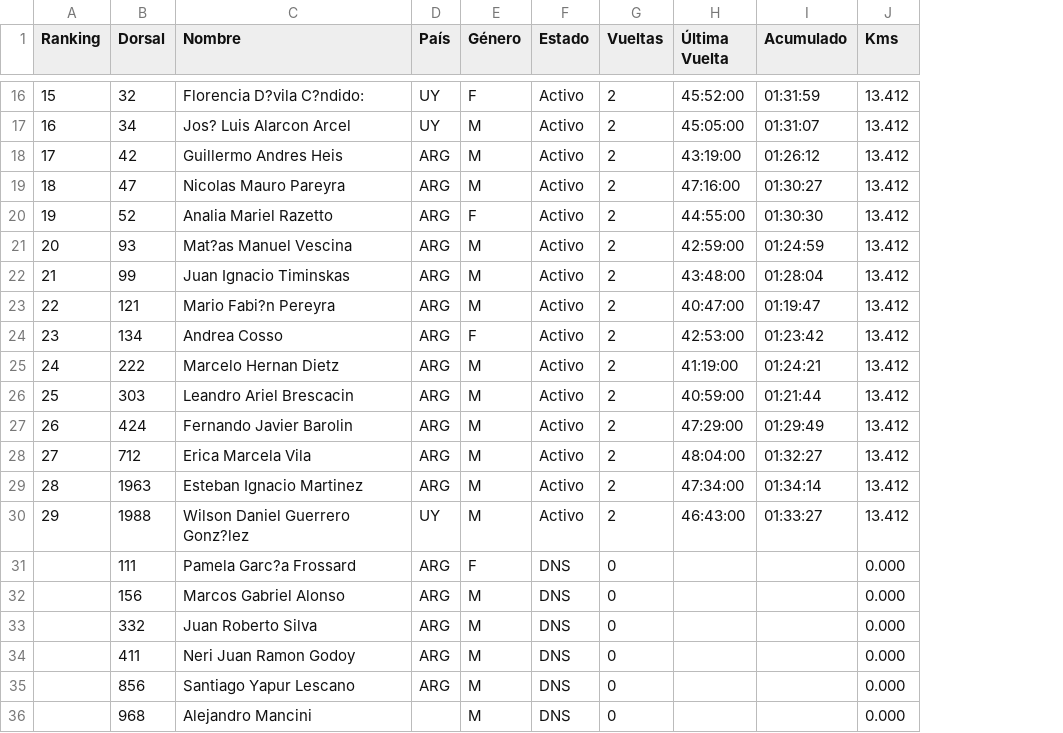
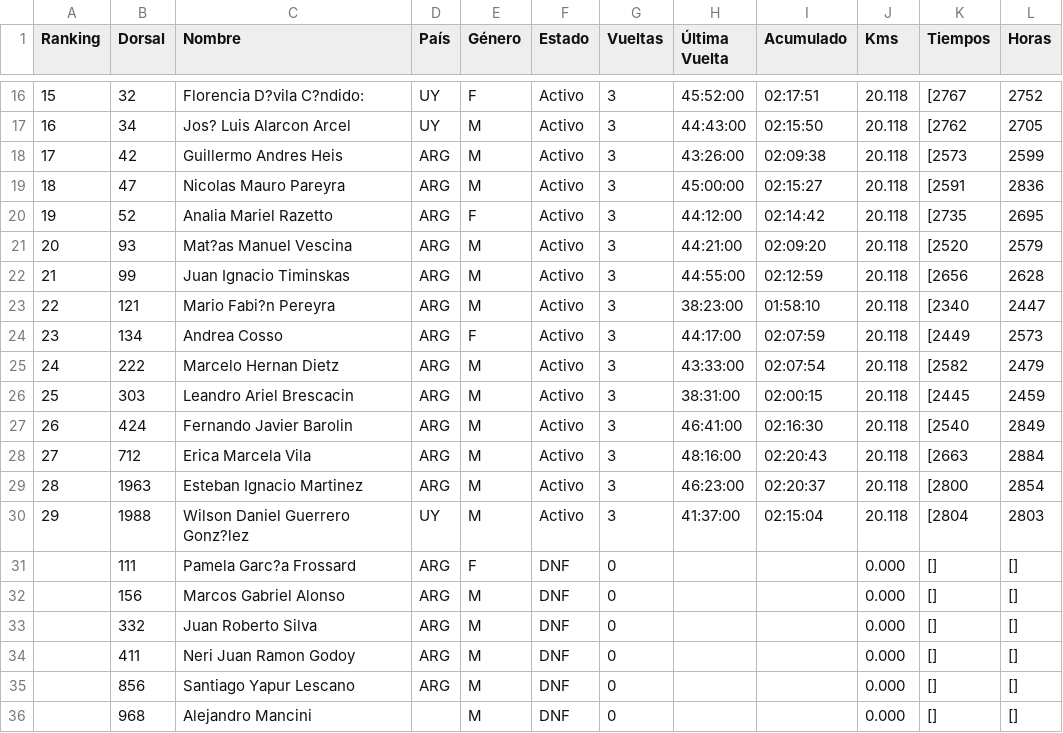
Before and after one commit to chinocdelu/visor-csv, a CSV file: MyRaceResults.csv, drawn as a sheet; only a part is shown, gaps mark what is left out; the diff covers the shown part only; the diff names each change by its address in the sheet, - before the commit and + after, or states it on an @@ line.

```diff
--- a/MyRaceResults.csv
+++ b/MyRaceResults.csv
+column K (Tiempos), rows 16-36: [2767 | [2762 | [2573 | [2591 | [2735 | [2520 | [2656 | [2340 | [2449 | [2582 | [2445 | [2540 | [2663 | [2800 | [2804 | [] | [] | [] | [] | [] | []
+column L (Horas), rows 16-36: 2752 | 2705 | 2599 | 2836 | 2695 | 2579 | 2628 | 2447 | 2573 | 2479 | 2459 | 2849 | 2884 | 2854 | 2803 | [] | [] | [] | [] | [] | []
-G16:G30 (Vueltas): 2
+G16:G30 (Vueltas): 3
-I16 (Acumulado): 01:31:59
+I16 (Acumulado): 02:17:51
-J16:J30 (Kms): 13.412
+J16:J30 (Kms): 20.118
-H17 (Última Vuelta): 45:05:00
+H17 (Última Vuelta): 44:43:00
-I17 (Acumulado): 01:31:07
+I17 (Acumulado): 02:15:50
-H18 (Última Vuelta): 43:19:00
+H18 (Última Vuelta): 43:26:00
-I18 (Acumulado): 01:26:12
+I18 (Acumulado): 02:09:38
-H19 (Última Vuelta): 47:16:00
+H19 (Última Vuelta): 45:00:00
-I19 (Acumulado): 01:30:27
+I19 (Acumulado): 02:15:27
-H20 (Última Vuelta): 44:55:00
+H20 (Última Vuelta): 44:12:00
-I20 (Acumulado): 01:30:30
+I20 (Acumulado): 02:14:42
-H21 (Última Vuelta): 42:59:00
+H21 (Última Vuelta): 44:21:00
-I21 (Acumulado): 01:24:59
+I21 (Acumulado): 02:09:20
-H22 (Última Vuelta): 43:48:00
+H22 (Última Vuelta): 44:55:00
-I22 (Acumulado): 01:28:04
+I22 (Acumulado): 02:12:59
-H23 (Última Vuelta): 40:47:00
+H23 (Última Vuelta): 38:23:00
-I23 (Acumulado): 01:19:47
+I23 (Acumulado): 01:58:10
-H24 (Última Vuelta): 42:53:00
+H24 (Última Vuelta): 44:17:00
-I24 (Acumulado): 01:23:42
+I24 (Acumulado): 02:07:59
-H25 (Última Vuelta): 41:19:00
+H25 (Última Vuelta): 43:33:00
-I25 (Acumulado): 01:24:21
+I25 (Acumulado): 02:07:54
-H26 (Última Vuelta): 40:59:00
+H26 (Última Vuelta): 38:31:00
-I26 (Acumulado): 01:21:44
+I26 (Acumulado): 02:00:15
-H27 (Última Vuelta): 47:29:00
+H27 (Última Vuelta): 46:41:00
-I27 (Acumulado): 01:29:49
+I27 (Acumulado): 02:16:30
-H28 (Última Vuelta): 48:04:00
+H28 (Última Vuelta): 48:16:00
-I28 (Acumulado): 01:32:27
+I28 (Acumulado): 02:20:43
-H29 (Última Vuelta): 47:34:00
+H29 (Última Vuelta): 46:23:00
-I29 (Acumulado): 01:34:14
+I29 (Acumulado): 02:20:37
-H30 (Última Vuelta): 46:43:00
+H30 (Última Vuelta): 41:37:00
-I30 (Acumulado): 01:33:27
+I30 (Acumulado): 02:15:04
-F31:F36 (Estado): DNS
+F31:F36 (Estado): DNF
```
Also changed, not shown: 56 edited cells elsewhere in this file.
